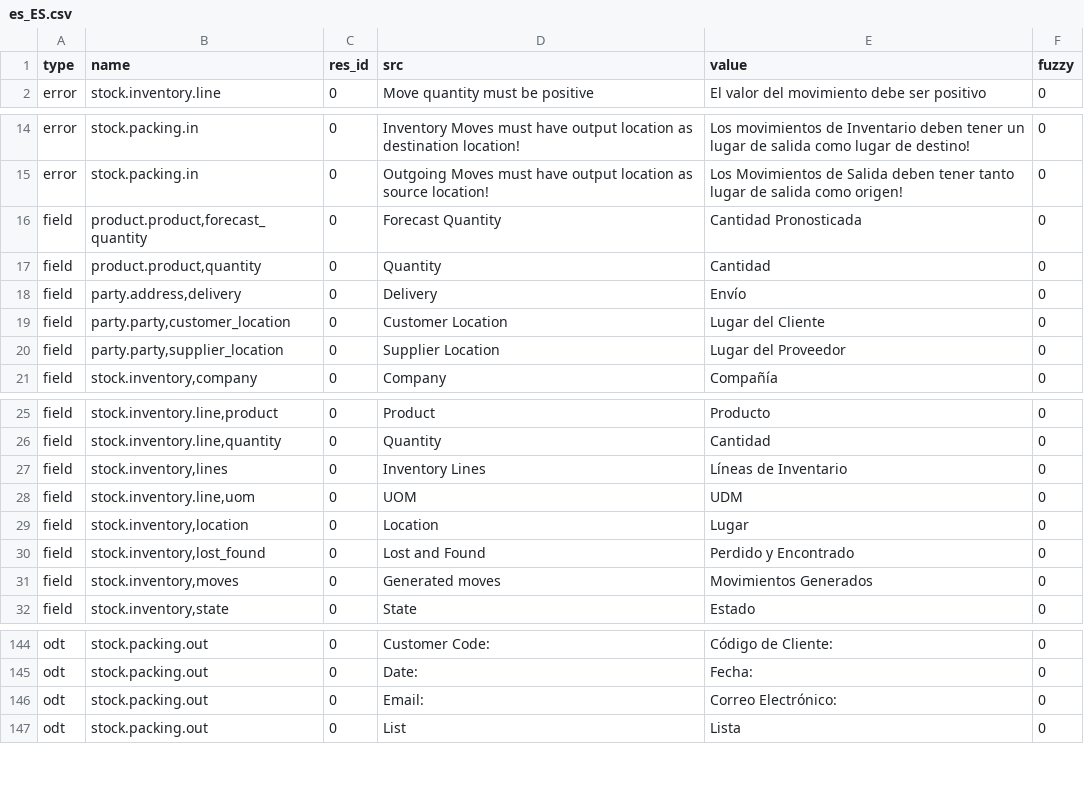
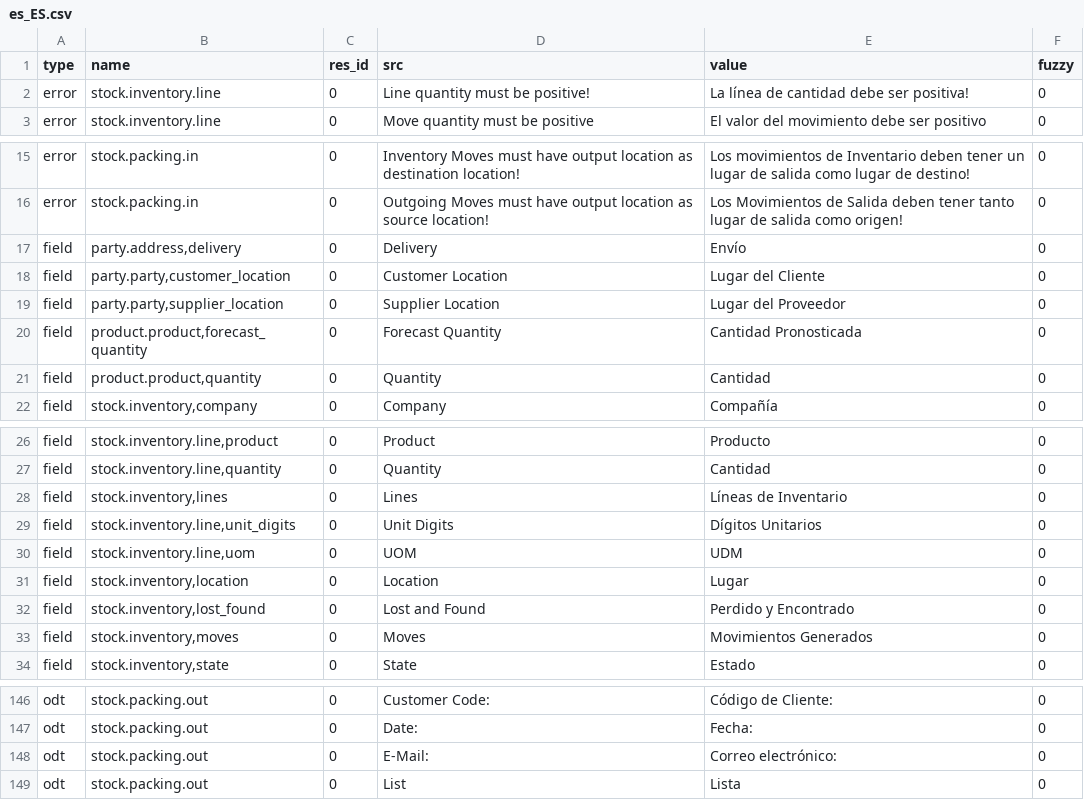
Before and after one commit to NaN-tic/stock, a CSV file: es_ES.csv, drawn as a sheet; only a part is shown, gaps mark what is left out; the diff covers the shown part only.

```diff
--- a/es_ES.csv
+++ b/es_ES.csv
@@ -1,2 +1,3 @@
 type,name,res_id,src,value,fuzzy
+error,stock.inventory.line,0,Line quantity must be positive!,La línea de cantidad debe ser positiva!,0
 error,stock.inventory.line,0,Move quantity must be positive,El valor del movimiento debe ser positivo,0
@@ -15,4 +16,2 @@ error,stock.packing.in,0,Inventory Moves must have output location as destinatio
 error,stock.packing.in,0,Outgoing Moves must have output location as source location!,Los Movimientos de Salida deben tener tanto lugar de salida como origen!,0
-field,"product.product,forecast_quantity",0,Forecast Quantity,Cantidad Pronosticada,0
-field,"product.product,quantity",0,Quantity,Cantidad,0
 field,"party.address,delivery",0,Delivery,Envío,0
@@ -20,2 +19,4 @@ field,"party.party,customer_location",0,Customer Location,Lugar del Cliente,0
 field,"party.party,supplier_location",0,Supplier Location,Lugar del Proveedor,0
+field,"product.product,forecast_quantity",0,Forecast Quantity,Cantidad Pronosticada,0
+field,"product.product,quantity",0,Quantity,Cantidad,0
 field,"stock.inventory,company",0,Company,Compañía,0
@@ -26,3 +27,4 @@ field,"stock.inventory.line,product",0,Product,Producto,0
 field,"stock.inventory.line,quantity",0,Quantity,Cantidad,0
-field,"stock.inventory,lines",0,Inventory Lines,Líneas de Inventario,0
+field,"stock.inventory,lines",0,Lines,Líneas de Inventario,0
+field,"stock.inventory.line,unit_digits",0,Unit Digits,Dígitos Unitarios,0
 field,"stock.inventory.line,uom",0,UOM,UDM,0
@@ -30,3 +32,3 @@ field,"stock.inventory,location",0,Location,Lugar,0
 field,"stock.inventory,lost_found",0,Lost and Found,Perdido y Encontrado,0
-field,"stock.inventory,moves",0,Generated moves,Movimientos Generados,0
+field,"stock.inventory,moves",0,Moves,Movimientos Generados,0
 field,"stock.inventory,state",0,State,Estado,0
@@ -153,3 +155,3 @@ odt,stock.packing.out,0,Customer Code:,Código de Cliente:,0
 odt,stock.packing.out,0,Date:,Fecha:,0
-odt,stock.packing.out,0,Email:,Correo Electrónico:,0
+odt,stock.packing.out,0,E-Mail:,Correo electrónico:,0
 odt,stock.packing.out,0,List,Lista,0
```
Also changed, not shown: 9 added rows and 1 removed row elsewhere in this file.
